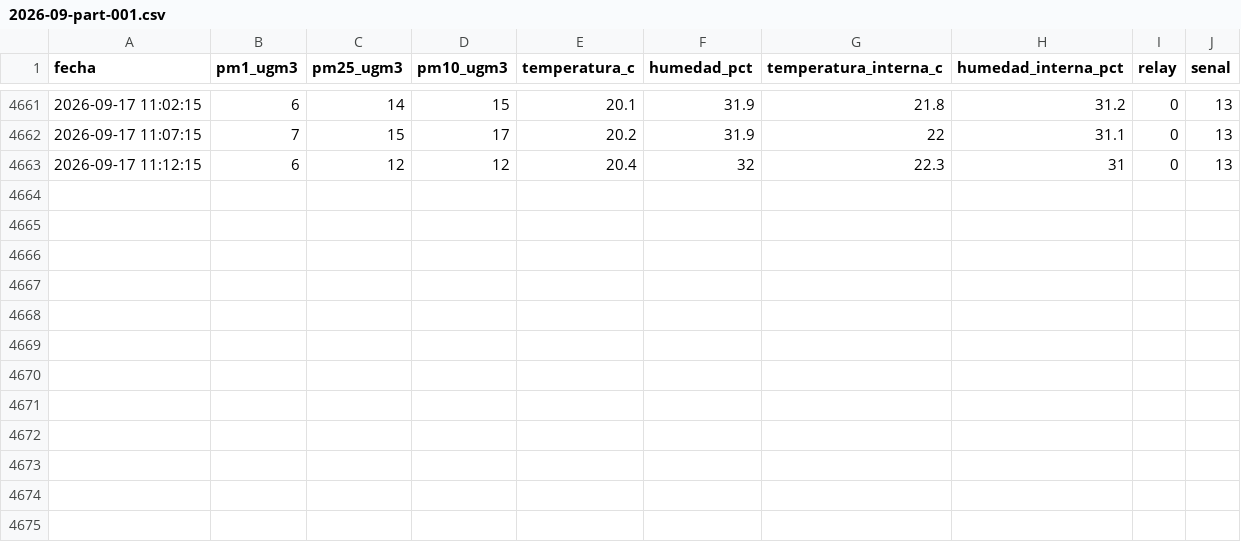
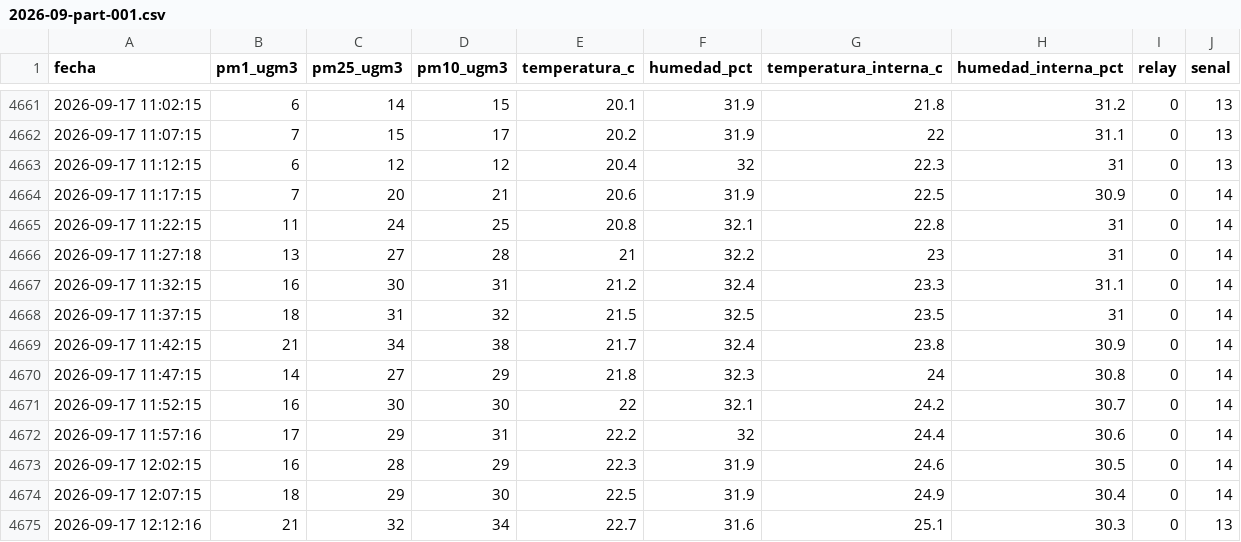
Before and after one commit to cmasudd/auca-cochrane, a CSV file: data/HIRI-AUCA-4/2026-09-part-001.csv, drawn as a sheet; only a part is shown, gaps mark what is left out; the diff names each change by its address in the sheet, - before the commit and + after, or states it on an @@ line.

```diff
--- a/data/HIRI-AUCA-4/2026-09-part-001.csv
+++ b/data/HIRI-AUCA-4/2026-09-part-001.csv
+row 4664: 2026-09-17 11:17:15 | 7 | 20 | 21 | 20.6 | 31.9 | 22.5 | 30.9 | 0 | 14
+row 4665: 2026-09-17 11:22:15 | 11 | 24 | 25 | 20.8 | 32.1 | 22.8 | 31 | 0 | 14
+row 4666: 2026-09-17 11:27:18 | 13 | 27 | 28 | 21 | 32.2 | 23 | 31 | 0 | 14
+row 4667: 2026-09-17 11:32:15 | 16 | 30 | 31 | 21.2 | 32.4 | 23.3 | 31.1 | 0 | 14
+row 4668: 2026-09-17 11:37:15 | 18 | 31 | 32 | 21.5 | 32.5 | 23.5 | 31 | 0 | 14
+row 4669: 2026-09-17 11:42:15 | 21 | 34 | 38 | 21.7 | 32.4 | 23.8 | 30.9 | 0 | 14
+row 4670: 2026-09-17 11:47:15 | 14 | 27 | 29 | 21.8 | 32.3 | 24 | 30.8 | 0 | 14
+row 4671: 2026-09-17 11:52:15 | 16 | 30 | 30 | 22 | 32.1 | 24.2 | 30.7 | 0 | 14
+row 4672: 2026-09-17 11:57:16 | 17 | 29 | 31 | 22.2 | 32 | 24.4 | 30.6 | 0 | 14
+row 4673: 2026-09-17 12:02:15 | 16 | 28 | 29 | 22.3 | 31.9 | 24.6 | 30.5 | 0 | 14
+row 4674: 2026-09-17 12:07:15 | 18 | 29 | 30 | 22.5 | 31.9 | 24.9 | 30.4 | 0 | 14
+row 4675: 2026-09-17 12:12:16 | 21 | 32 | 34 | 22.7 | 31.6 | 25.1 | 30.3 | 0 | 13
```
Also changed, not shown: data/HIRI-AUCA-1/2026-09-part-001.csv, data/HIRI-AUCA-3/2026-09-part-001.csv, 2 other files.
